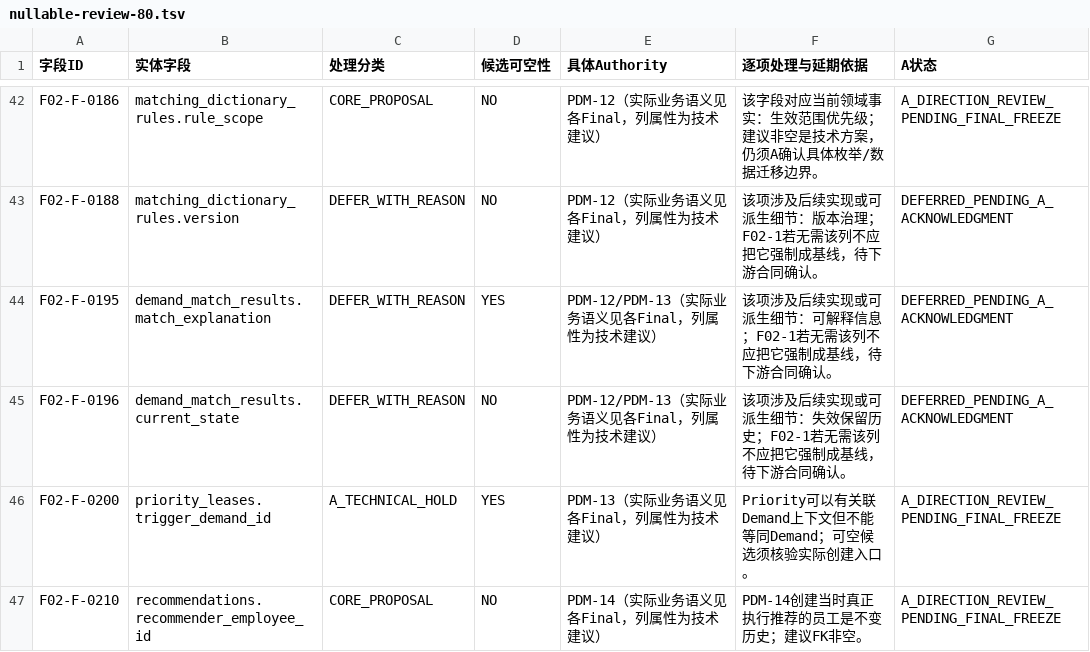
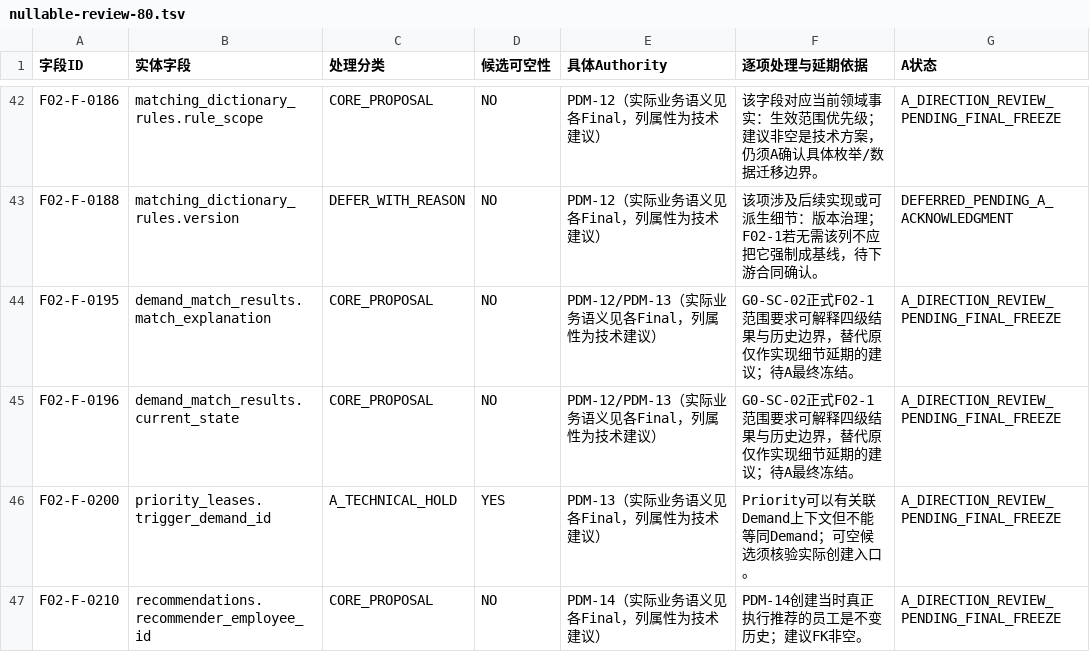
Before and after one commit to suzhe868-arch/mb, a TSV file: engineering/f02-g0/nullable-review-80.tsv, drawn as a sheet; only a part is shown, gaps mark what is left out.

```diff
--- a/engineering/f02-g0/nullable-review-80.tsv
+++ b/engineering/f02-g0/nullable-review-80.tsv
@@ -43,4 +43,4 @@ F02-F-0186	matching_dictionary_rules.rule_scope	CORE_PROPOSAL	NO	PDM-12（实际
 F02-F-0188	matching_dictionary_rules.version	DEFER_WITH_REASON	NO	PDM-12（实际业务语义见各Final，列属性为技术建议）	该项涉及后续实现或可派生细节：版本治理；F02-1若无需该列不应把它强制成基线，待下游合同确认。	DEFERRED_PENDING_A_ACKNOWLEDGMENT
-F02-F-0195	demand_match_results.match_explanation	DEFER_WITH_REASON	YES	PDM-12/PDM-13（实际业务语义见各Final，列属性为技术建议）	该项涉及后续实现或可派生细节：可解释信息；F02-1若无需该列不应把它强制成基线，待下游合同确认。	DEFERRED_PENDING_A_ACKNOWLEDGMENT
-F02-F-0196	demand_match_results.current_state	DEFER_WITH_REASON	NO	PDM-12/PDM-13（实际业务语义见各Final，列属性为技术建议）	该项涉及后续实现或可派生细节：失效保留历史；F02-1若无需该列不应把它强制成基线，待下游合同确认。	DEFERRED_PENDING_A_ACKNOWLEDGMENT
+F02-F-0195	demand_match_results.match_explanation	CORE_PROPOSAL	NO	PDM-12/PDM-13（实际业务语义见各Final，列属性为技术建议）	G0-SC-02正式F02-1范围要求可解释四级结果与历史边界，替代原仅作实现细节延期的建议；待A最终冻结。	A_DIRECTION_REVIEW_PENDING_FINAL_FREEZE
+F02-F-0196	demand_match_results.current_state	CORE_PROPOSAL	NO	PDM-12/PDM-13（实际业务语义见各Final，列属性为技术建议）	G0-SC-02正式F02-1范围要求可解释四级结果与历史边界，替代原仅作实现细节延期的建议；待A最终冻结。	A_DIRECTION_REVIEW_PENDING_FINAL_FREEZE
 F02-F-0200	priority_leases.trigger_demand_id	A_TECHNICAL_HOLD	YES	PDM-13（实际业务语义见各Final，列属性为技术建议）	Priority可以有关联Demand上下文但不能等同Demand；可空候选须核验实际创建入口。	A_DIRECTION_REVIEW_PENDING_FINAL_FREEZE
```
Also changed, not shown: engineering/f02-g0/field-freeze-candidates.tsv, engineering/f02-g0/field-matrix.tsv, 1 other file.
